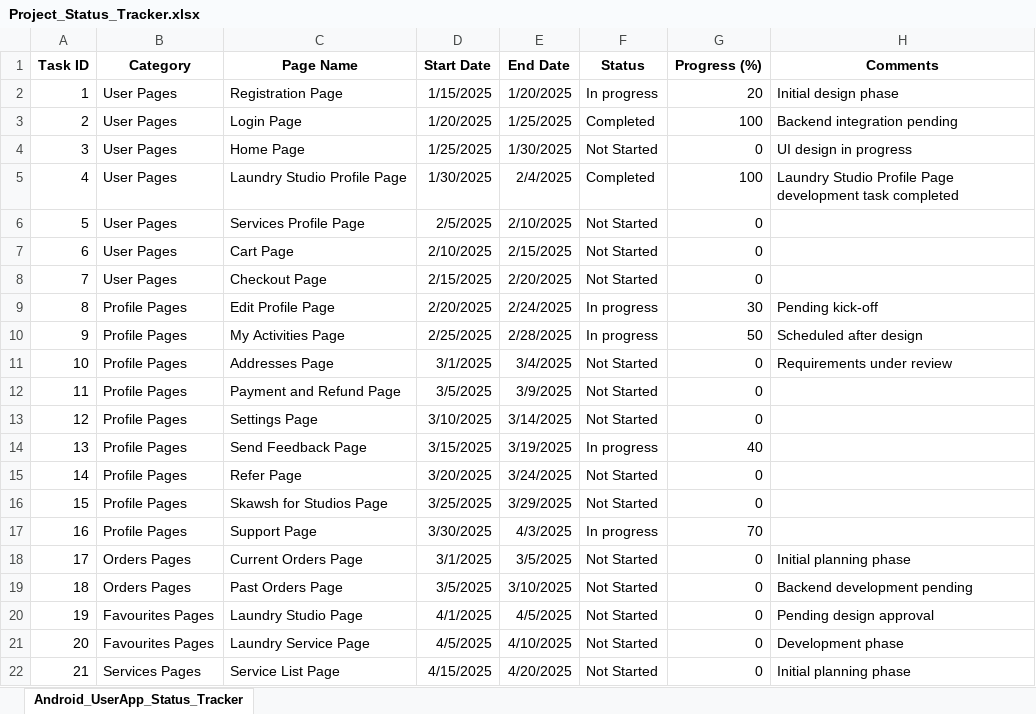
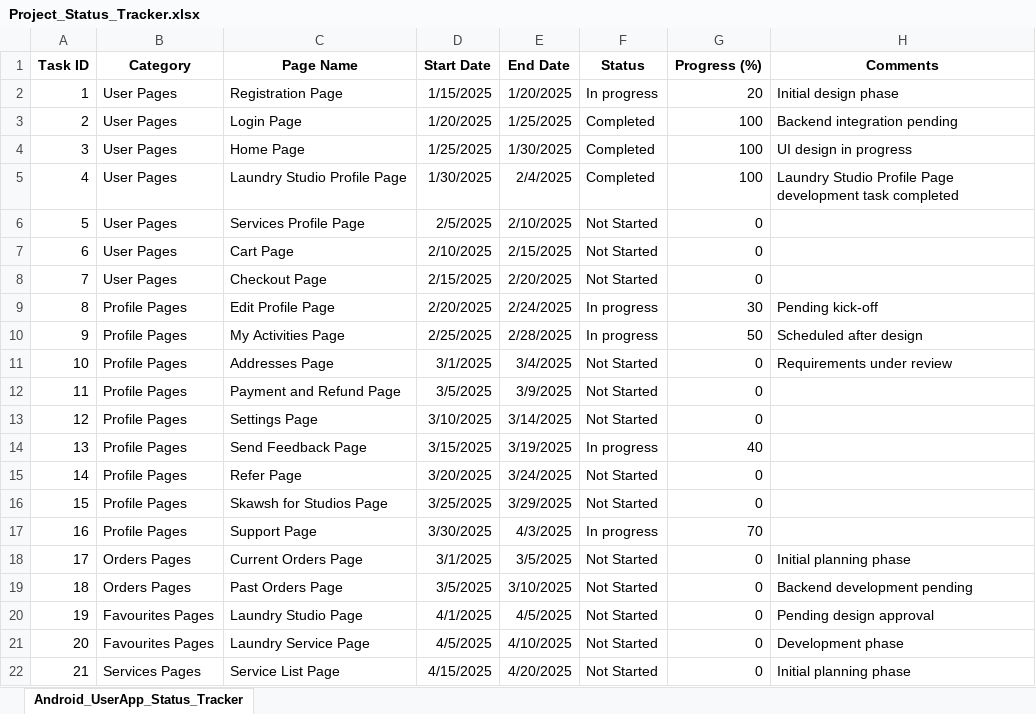
Before and after one commit to skawsh/Excel_Upload, an Excel workbook: Project_Status_Tracker.xlsx, sheet Android_UserApp_Status_Tracker, drawn as a sheet; values as stored, in another font and other column widths than the file's, no borders; the diff names each change by its address in the sheet, - before the commit and + after, or states it on an @@ line.

Commit message:
Add files via upload

```diff
--- a/Project_Status_Tracker.xlsx (sheet Android_UserApp_Status_Tracker)
+++ b/Project_Status_Tracker.xlsx (sheet Android_UserApp_Status_Tracker)
-F4 (Status): Not Started
+F4 (Status): Completed
-G4 (Progress (%)): 0
+G4 (Progress (%)): 100
```
